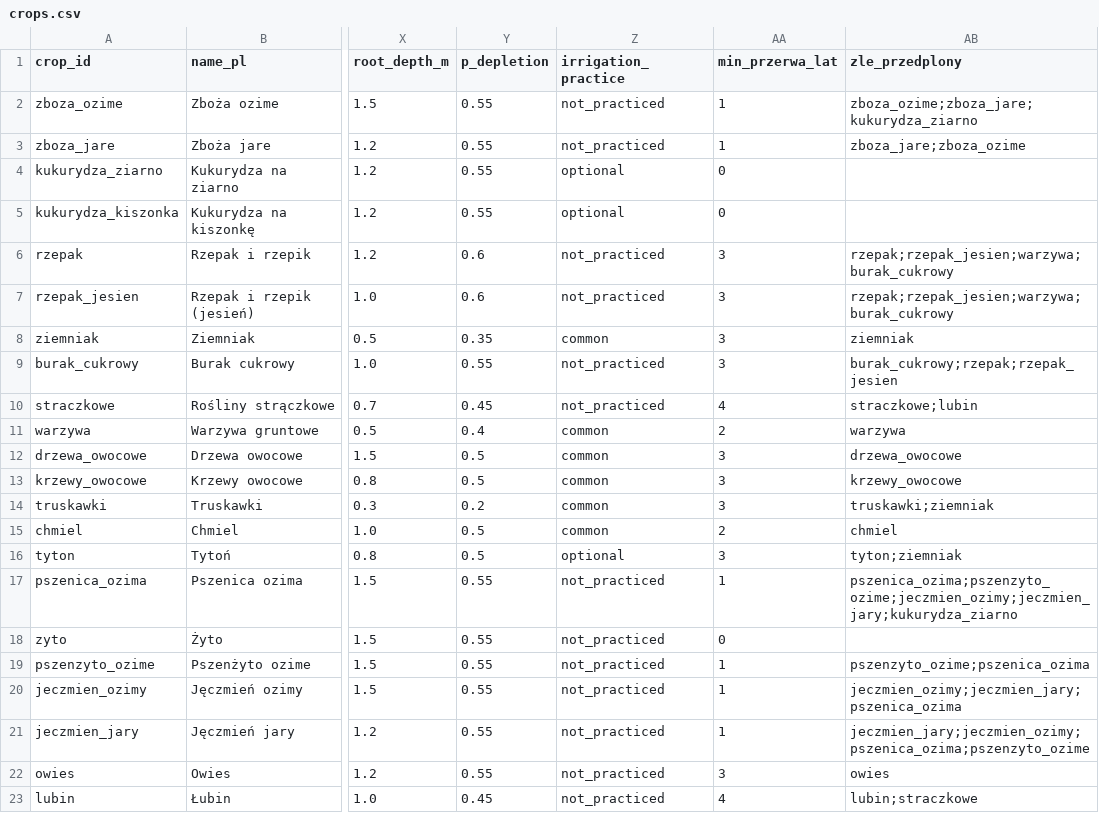
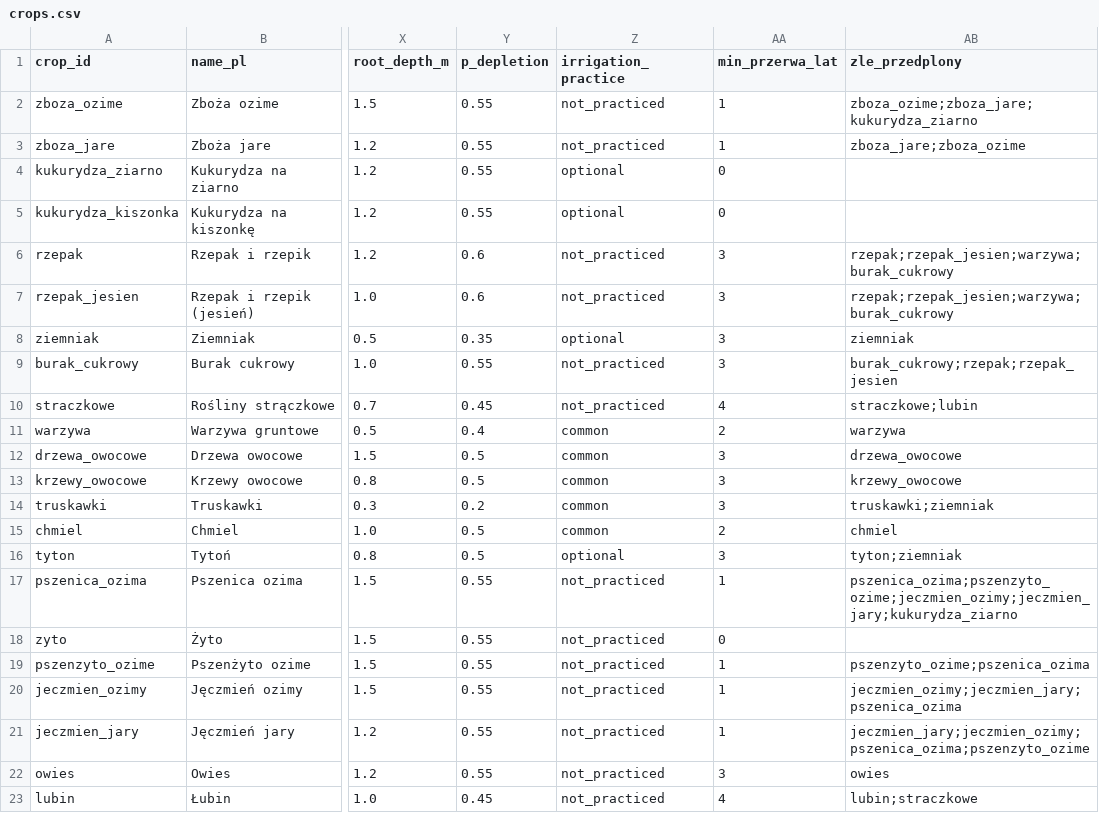
Before and after one commit to Entity0303/zatrzymaj-wode-, a CSV file: backend/app/data/crops/crops.csv, drawn as a sheet; only a part is shown, gaps mark what is left out; the diff names each change by its address in the sheet, - before the commit and + after, or states it on an @@ line.

```diff
--- a/backend/app/data/crops/crops.csv
+++ b/backend/app/data/crops/crops.csv
-Z8 (irrigation_practice): common
+Z8 (irrigation_practice): optional
```
Also changed, not shown: 22 other files.
